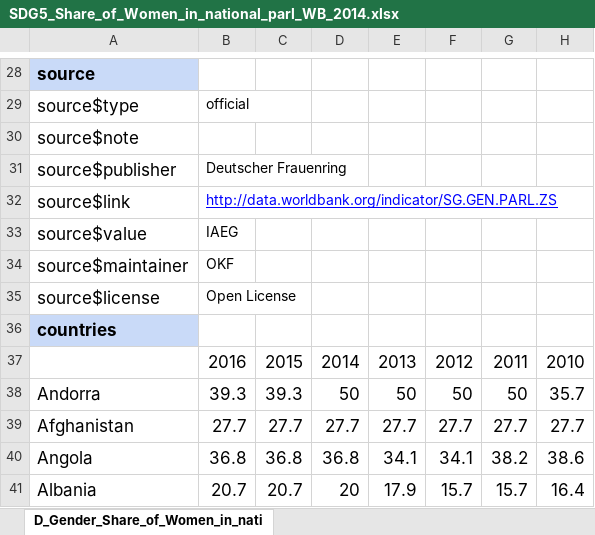
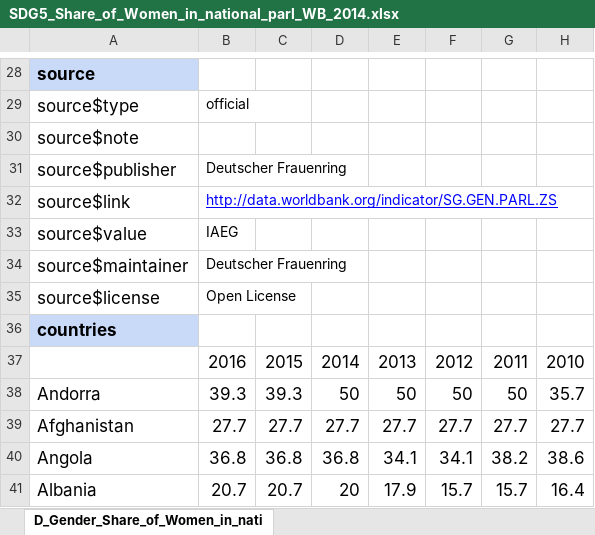
Before and after one commit to okfde/2030-watch.de, an Excel workbook: datastatic/datasets/online/SDG5_Share_of_Women_in_national_parl_WB_2014.xlsx, sheet D_Gender_Share_of_Women_in_nati, drawn as a sheet; only a part is shown, gaps mark what is left out; values as stored, in another font and other column widths than the file's, no borders; charts and pictures not drawn; the diff names each change by its address in the sheet, - before the commit and + after, or states it on an @@ line.

Commit message:
Data update

```diff
--- a/datastatic/datasets/online/SDG5_Share_of_Women_in_national_parl_WB_2014.xlsx (sheet D_Gender_Share_of_Women_in_nati)
+++ b/datastatic/datasets/online/SDG5_Share_of_Women_in_national_parl_WB_2014.xlsx (sheet D_Gender_Share_of_Women_in_nati)
-B34: OKF
+B34: Deutscher Frauenring
```
Also changed, not shown: 3 other files.
